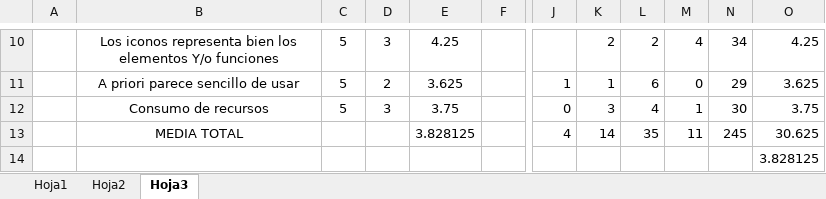
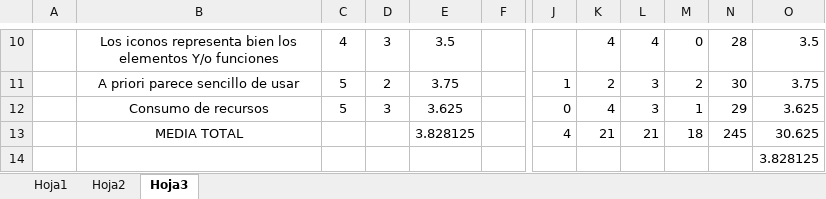
Before and after one commit to oscarvha/tfg, an Excel workbook: Documentacion/gedevelop.xlsx, sheet Hoja3, drawn as a sheet; only a part is shown, gaps mark what is left out; values as stored, in another font and other column widths than the file's, no borders; the diff covers the shown part only; the diff names each change by its address in the sheet, - before the commit and + after, or states it on an @@ line.

```diff
--- a/Documentacion/gedevelop.xlsx (sheet Hoja3)
+++ b/Documentacion/gedevelop.xlsx (sheet Hoja3)
-C10: 5
+C10: 4
-E10: 4.25
+E10: 3.5
-K10: 2
+K10: 4
-L10: 2
+L10: 4
-M10: 4
+M10: 0
-N10: 34
+N10: 28
-O10: 4.25
+O10: 3.5
-E11: 3.625
+E11: 3.75
-K11: 1
+K11: 2
-L11: 6
+L11: 3
-M11: 0
+M11: 2
-N11: 29
+N11: 30
-O11: 3.625
+O11: 3.75
-E12: 3.75
+E12: 3.625
-K12: 3
+K12: 4
-L12: 4
+L12: 3
-N12: 30
+N12: 29
-O12: 3.75
+O12: 3.625
-K13: 14
+K13: 21
-L13: 35
+L13: 21
-M13: 11
+M13: 18
```
Also changed, not shown: 32 edited cells elsewhere in this sheet, sheet Hoja2, charts or pictures, 13 other files.
